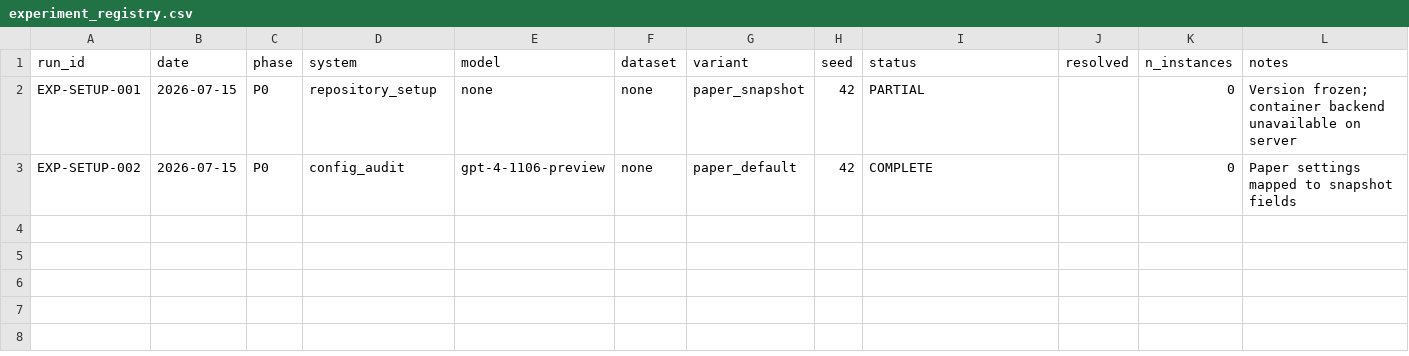
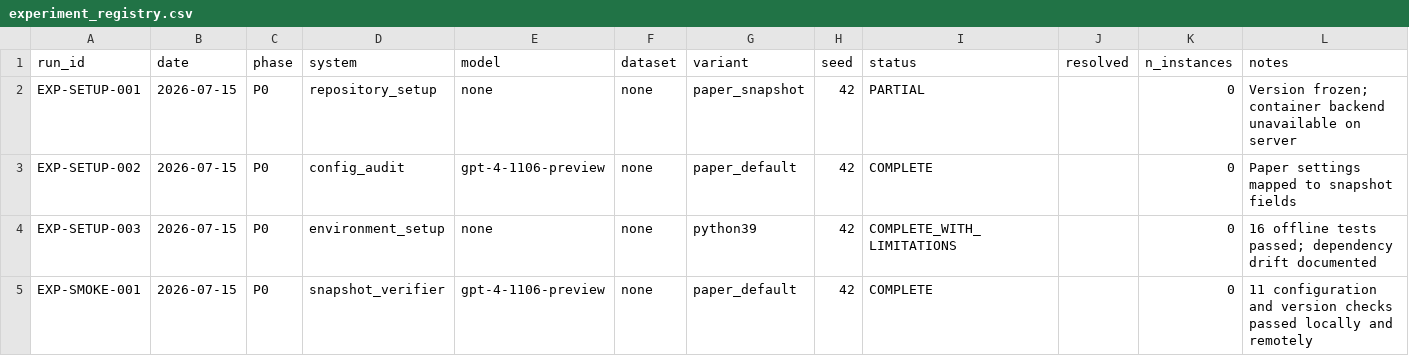
Before and after one commit to GeYugong/sweagent-reproduction, a CSV file: logs/experiment_registry.csv, drawn as a sheet; the diff names each change by its address in the sheet, - before the commit and + after, or states it on an @@ line.

Commit message:
docs(research): record dependency audit
Document the Python 3.9 environment, dependency drift, offline test results, and snapshot verification.

```diff
--- a/logs/experiment_registry.csv
+++ b/logs/experiment_registry.csv
+row 4: EXP-SETUP-003 | 2026-07-15 | P0 | environment_setup | none | none | python39 | 42 | COMPLETE_WITH_LIMITATIONS |  | 0 | 16 offline tests passed; dependency drift documented
+row 5: EXP-SMOKE-001 | 2026-07-15 | P0 | snapshot_verifier | gpt-4-1106-preview | none | paper_default | 42 | COMPLETE |  | 0 | 11 configuration and version checks passed locally and remotely
```
Also changed, not shown: 3 other files.
